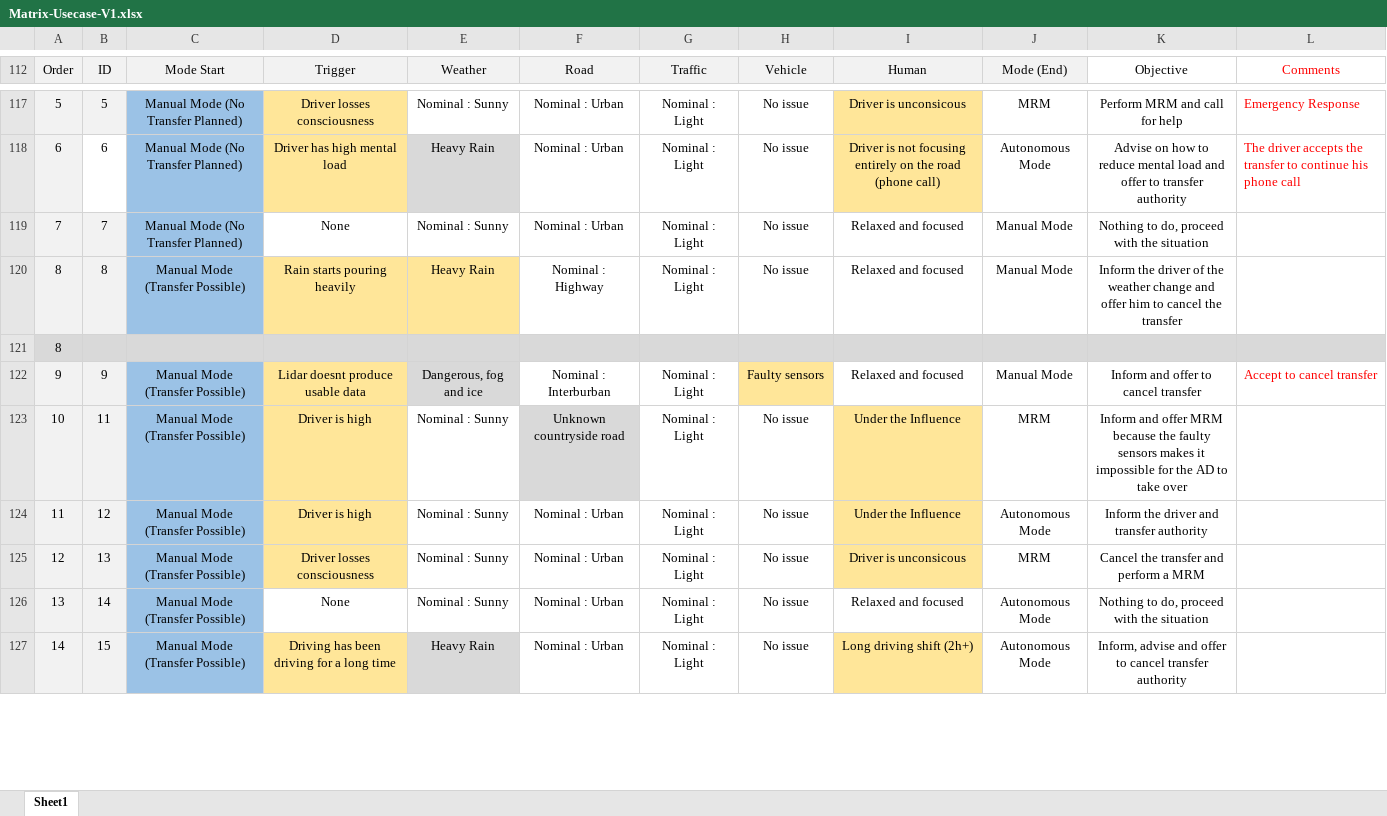
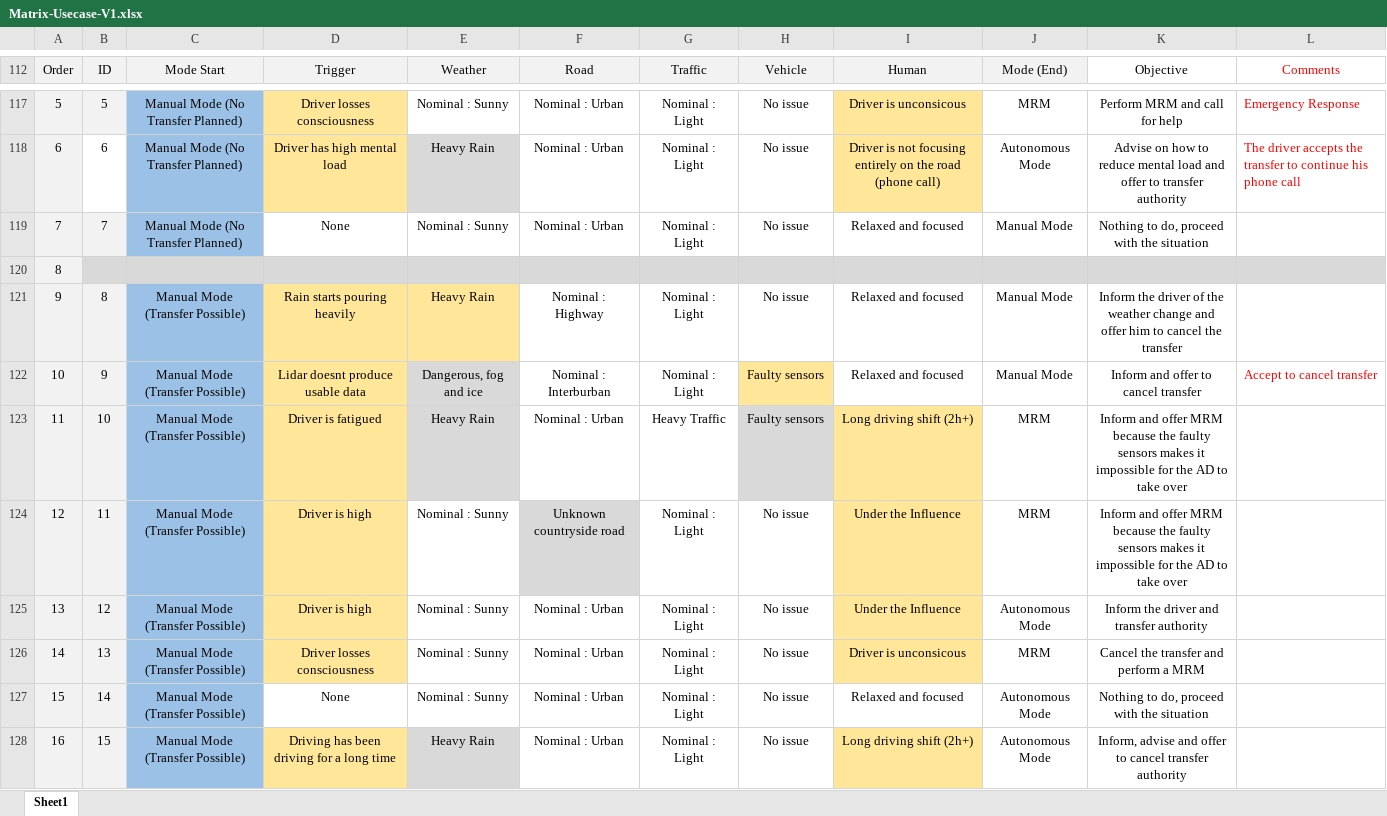
Before and after one commit to Viince06/TER_Safety_ADAVEC, an Excel workbook: Matrix-Usecase-V1.xlsx, sheet Sheet1, drawn as a sheet; only a part is shown, gaps mark what is left out; values as stored, in another font and other column widths than the file's, no borders; conditional formats and table styles not drawn; removed rows and columns are numbered as before the commit, all else as after; the diff covers the shown part only; the diff names each change by its address in the sheet, - before the commit and + after, or states it on an @@ line.

Commit message:
Codage Scenarios Excel to CCSL (1/4)
En espérant qu'ils soient bon pour notre encadrant!

```diff
--- a/Matrix-Usecase-V1.xlsx (sheet Sheet1)
+++ b/Matrix-Usecase-V1.xlsx (sheet Sheet1)
-row 120: 8 | 8 | Manual Mode (Transfer Possible) | Rain starts pouring heavily | Heavy Rain | Nominal : Highway | Nominal : Light | No issue | Relaxed and focused | Manual Mode | Inform the driver of the weather change and offer him to cancel the transfer
-A120 fill: #D9D9D9
+A120 fill: #F2F2F2
+row 121: 9 | 8 | Manual Mode (Transfer Possible) | Rain starts pouring heavily | Heavy Rain | Nominal : Highway | Nominal : Light | No issue | Relaxed and focused | Manual Mode | Inform the driver of the weather change and offer him to cancel the transfer
-A122 (Order): 9
+A122 (Order): 10
+row 123: 11 | 10 | Manual Mode (Transfer Possible) | Driver is fatigued | Heavy Rain | Nominal : Urban | Heavy Traffic | Faulty sensors | Long driving shift (2h+) | MRM | Inform and offer MRM because the faulty sensors makes it impossible for the AD to take over
-A124 (Order): 10
+A124 (Order): 12
-A125 (Order): 11
+A125 (Order): 13
-A126 (Order): 12
+A126 (Order): 14
-A127 (Order): 13
+A127 (Order): 15
-A128 (Order): 14
+A128 (Order): 16
```
Also changed, not shown: 8 added rows, 9 removed rows, 32 edited cells and cell formats elsewhere in this sheet, formulas that keep their value, 28 other files.
